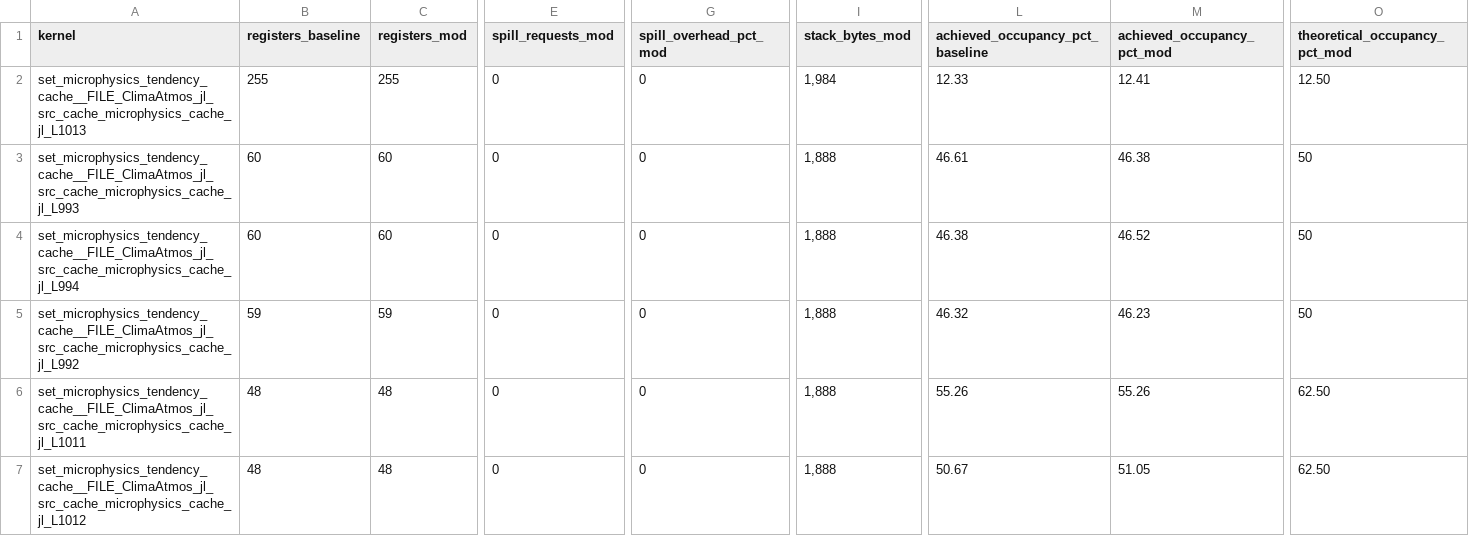
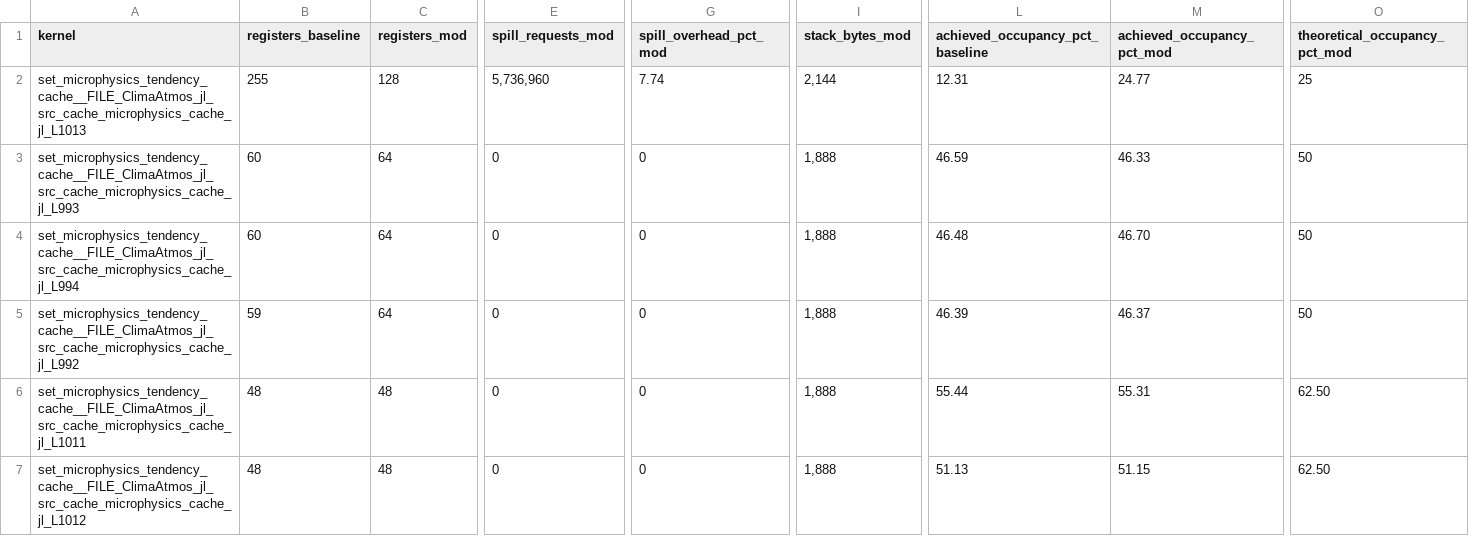
Before and after one commit to petebachant/clima-gpu-profiling, a CSV file: results/kernel-resources.csv, drawn as a sheet; only a part is shown, gaps mark what is left out; the diff names each change by its address in the sheet, - before the commit and + after, or states it on an @@ line.

```diff
--- a/results/kernel-resources.csv
+++ b/results/kernel-resources.csv
-C2 (registers_mod): 255
+C2 (registers_mod): 128
-E2 (spill_requests_mod): 0
+E2 (spill_requests_mod): 5,736,960
-G2 (spill_overhead_pct_mod): 0
+G2 (spill_overhead_pct_mod): 7.74
-I2 (stack_bytes_mod): 1,984
+I2 (stack_bytes_mod): 2,144
-L2 (achieved_occupancy_pct_baseline): 12.33
+L2 (achieved_occupancy_pct_baseline): 12.31
-M2 (achieved_occupancy_pct_mod): 12.41
+M2 (achieved_occupancy_pct_mod): 24.77
-O2 (theoretical_occupancy_pct_mod): 12.50
+O2 (theoretical_occupancy_pct_mod): 25
-C3:C4 (registers_mod): 60
+C3:C4 (registers_mod): 64
-L3 (achieved_occupancy_pct_baseline): 46.61
+L3 (achieved_occupancy_pct_baseline): 46.59
-M3 (achieved_occupancy_pct_mod): 46.38
+M3 (achieved_occupancy_pct_mod): 46.33
-L4 (achieved_occupancy_pct_baseline): 46.38
+L4 (achieved_occupancy_pct_baseline): 46.48
-M4 (achieved_occupancy_pct_mod): 46.52
+M4 (achieved_occupancy_pct_mod): 46.70
-C5 (registers_mod): 59
+C5 (registers_mod): 64
-L5 (achieved_occupancy_pct_baseline): 46.32
+L5 (achieved_occupancy_pct_baseline): 46.39
-M5 (achieved_occupancy_pct_mod): 46.23
+M5 (achieved_occupancy_pct_mod): 46.37
-L6 (achieved_occupancy_pct_baseline): 55.26
+L6 (achieved_occupancy_pct_baseline): 55.44
-M6 (achieved_occupancy_pct_mod): 55.26
+M6 (achieved_occupancy_pct_mod): 55.31
-L7 (achieved_occupancy_pct_baseline): 50.67
+L7 (achieved_occupancy_pct_baseline): 51.13
-M7 (achieved_occupancy_pct_mod): 51.05
+M7 (achieved_occupancy_pct_mod): 51.15
```
Also changed, not shown: results/ncu/baseline-details.csv, results/ncu/mod-details.csv, 17 other files.
